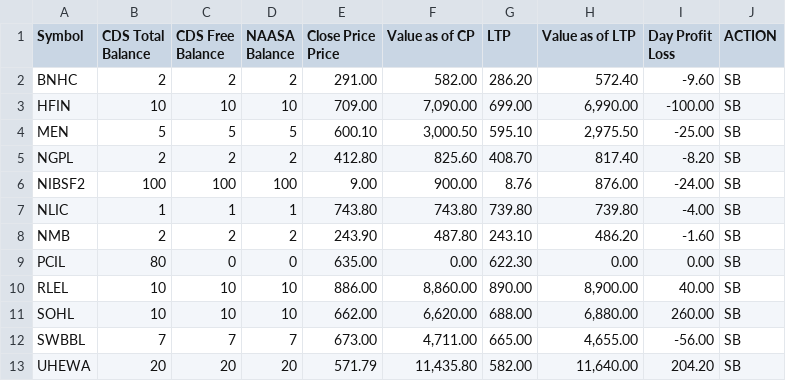
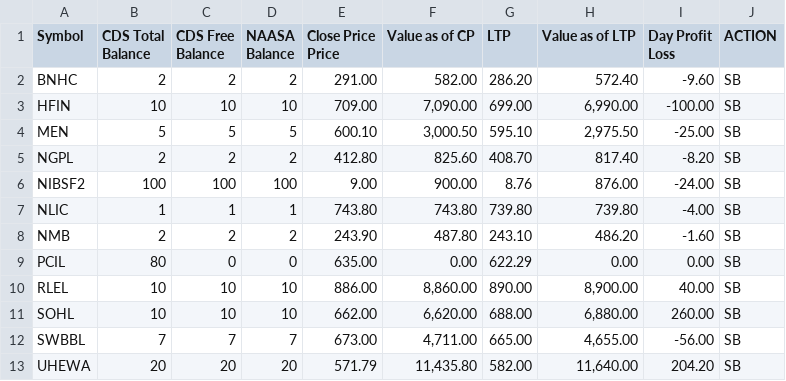
Before and after one commit to kapil-111/naasa_portfolio_tracker, a CSV file: portfolio_data.csv, drawn as a sheet.

```diff
--- a/portfolio_data.csv
+++ b/portfolio_data.csv
@@ -13,3 +13,3 @@ NLIC,1,1,1,743.80,743.80,739.80,739.80,-4.00,SB
 NMB,2,2,2,243.90,487.80,243.10,486.20,-1.60,SB
-PCIL,80,0,0,635.00,0.00,622.30,0.00,0.00,SB
+PCIL,80,0,0,635.00,0.00,622.29,0.00,0.00,SB
 RLEL,10,10,10,886.00,"8,860.00",890.00,"8,900.00",40.00,SB
```
Also changed, not shown: 5 other files.
